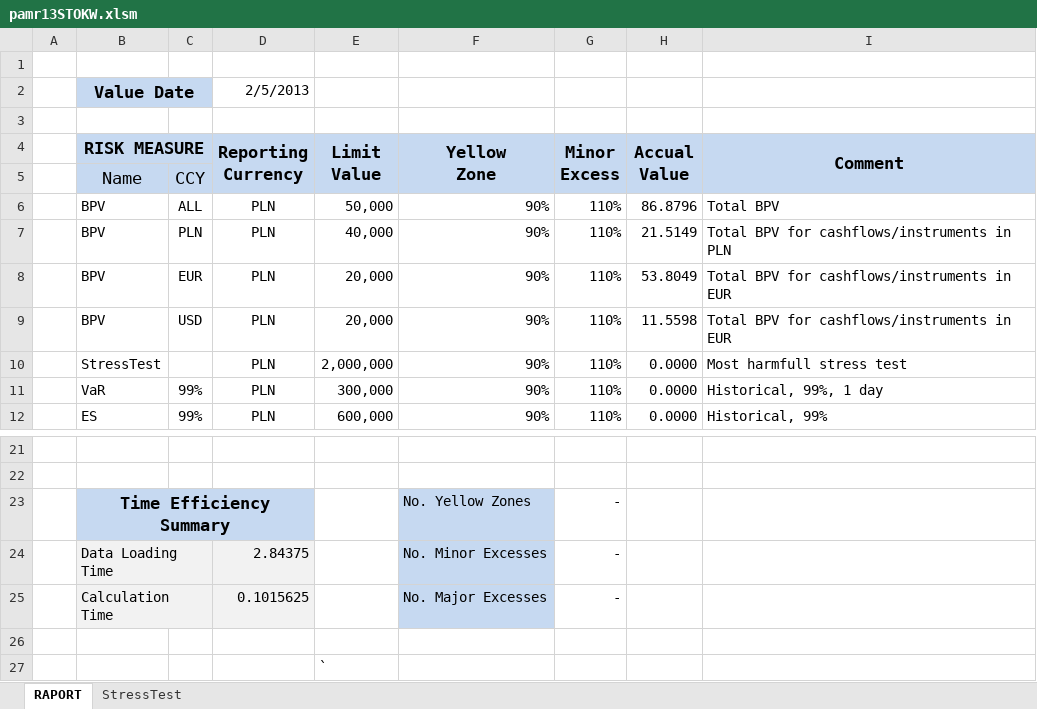
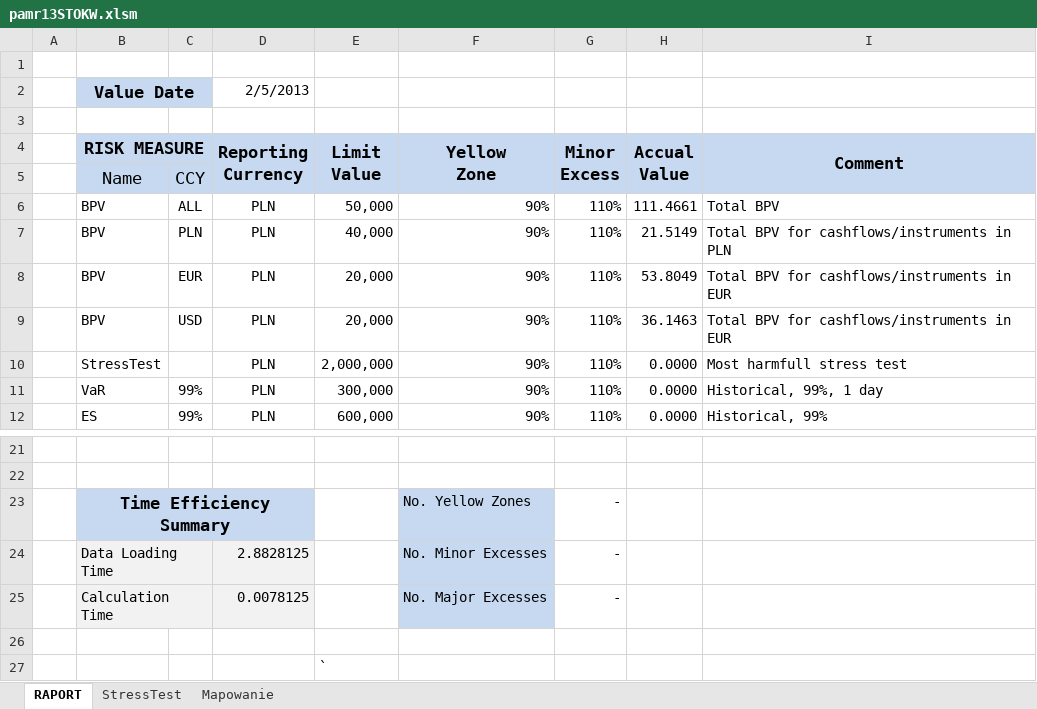
Before and after one commit to expectedshortfall/PAMR, an Excel workbook: pamr13STOKW.xlsm, sheet RAPORT, drawn as a sheet; only a part is shown, gaps mark what is left out; values as stored, in another font and other column widths than the file's, no borders; conditional formats not drawn; the diff names each change by its address in the sheet, - before the commit and + after, or states it on an @@ line.

```diff
--- a/pamr13STOKW.xlsm (sheet RAPORT)
+++ b/pamr13STOKW.xlsm (sheet RAPORT)
+sheet tab: Mapowanie
-H6 (Accual Value): 86.8796
+H6 (Accual Value): 111.4661
-H9 (Accual Value): 11.5598
+H9 (Accual Value): 36.1463
-D24 (Reporting Currency): 2.84375
+D24 (Reporting Currency): 2.8828125
-D25 (Reporting Currency): 0.1015625
+D25 (Reporting Currency): 0.0078125
```
Also changed, not shown: charts or pictures, 7 other files.
